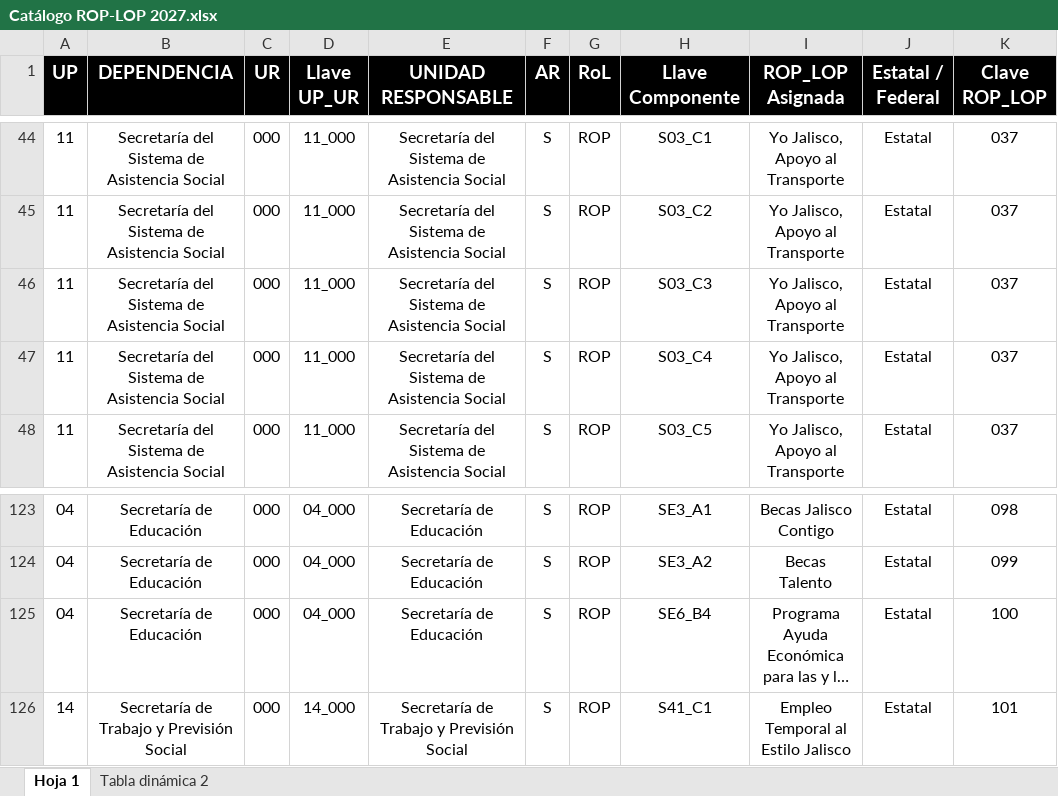
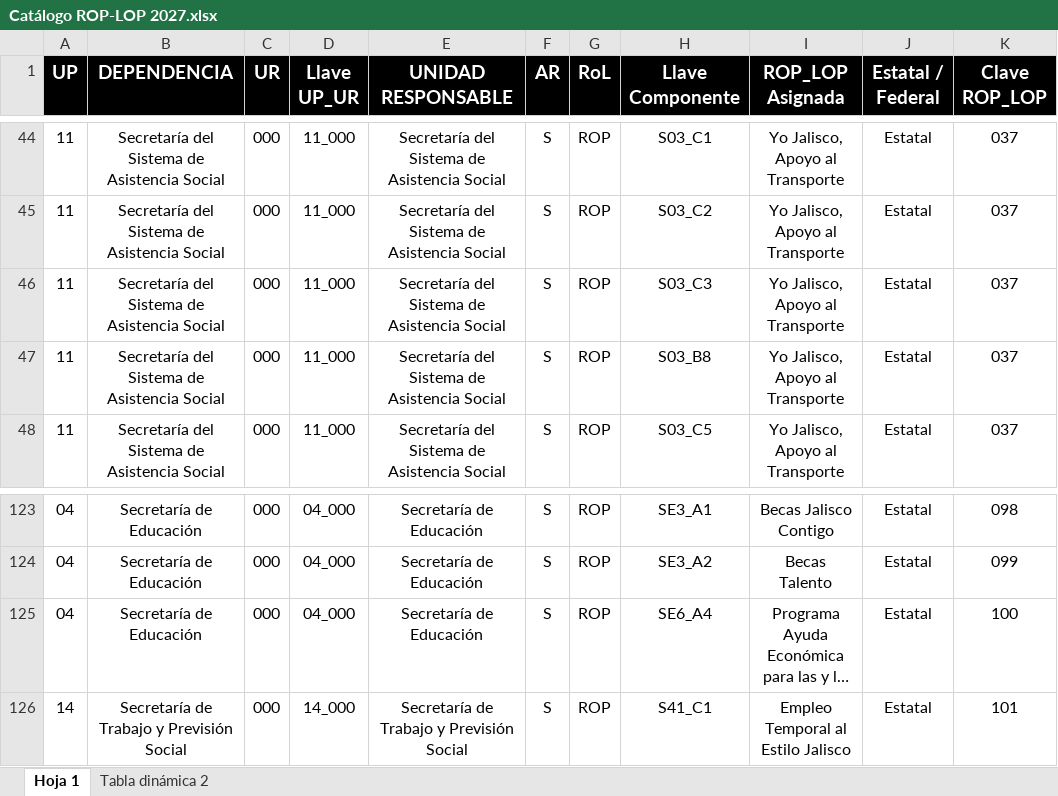
Before and after one commit to yaircardenas1374/Validaci-n-program-tica-componentes, an Excel workbook: Catálogo ROP-LOP 2027.xlsx, sheet Hoja 1, drawn as a sheet; only a part is shown, gaps mark what is left out; long unchanged cells end in …; values as stored, in another font and other column widths than the file's, no borders; charts and pictures not drawn; the diff names each change by its address in the sheet, - before the commit and + after, or states it on an @@ line.

Commit message:
Add files via upload

```diff
--- a/Catálogo ROP-LOP 2027.xlsx (sheet Hoja 1)
+++ b/Catálogo ROP-LOP 2027.xlsx (sheet Hoja 1)
-H47 (Llave Componente): S03_C4
+H47 (Llave Componente): S03_B8
-H125 (Llave Componente): SE6_B4
+H125 (Llave Componente): SE6_A4
```
